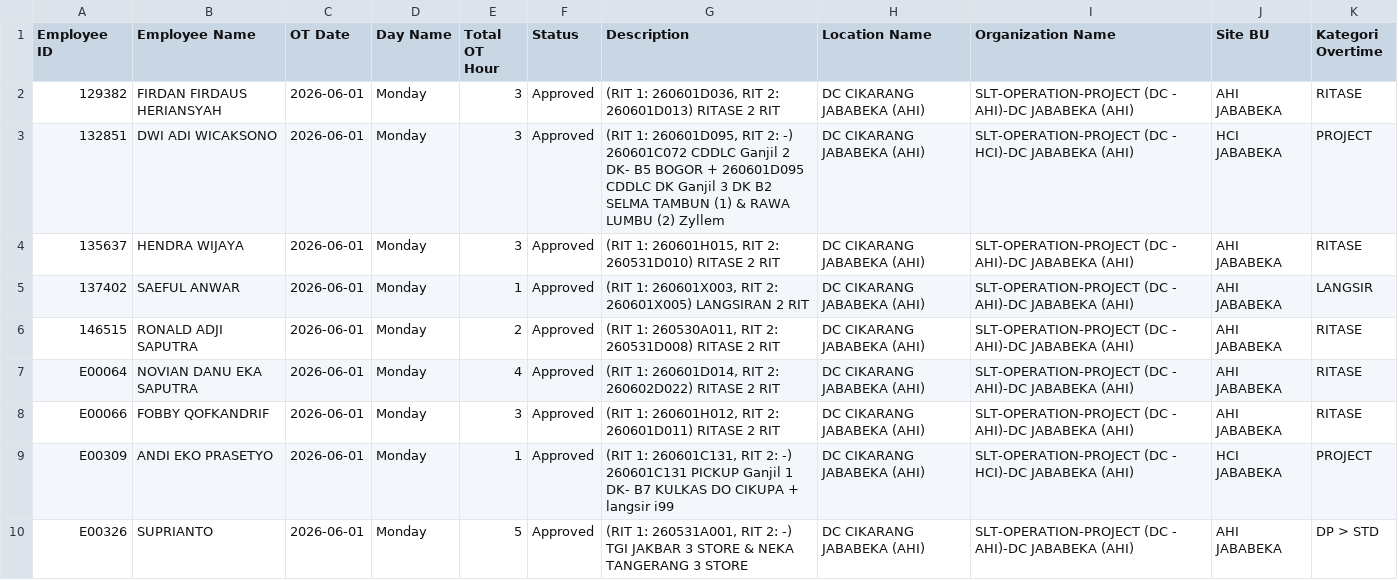
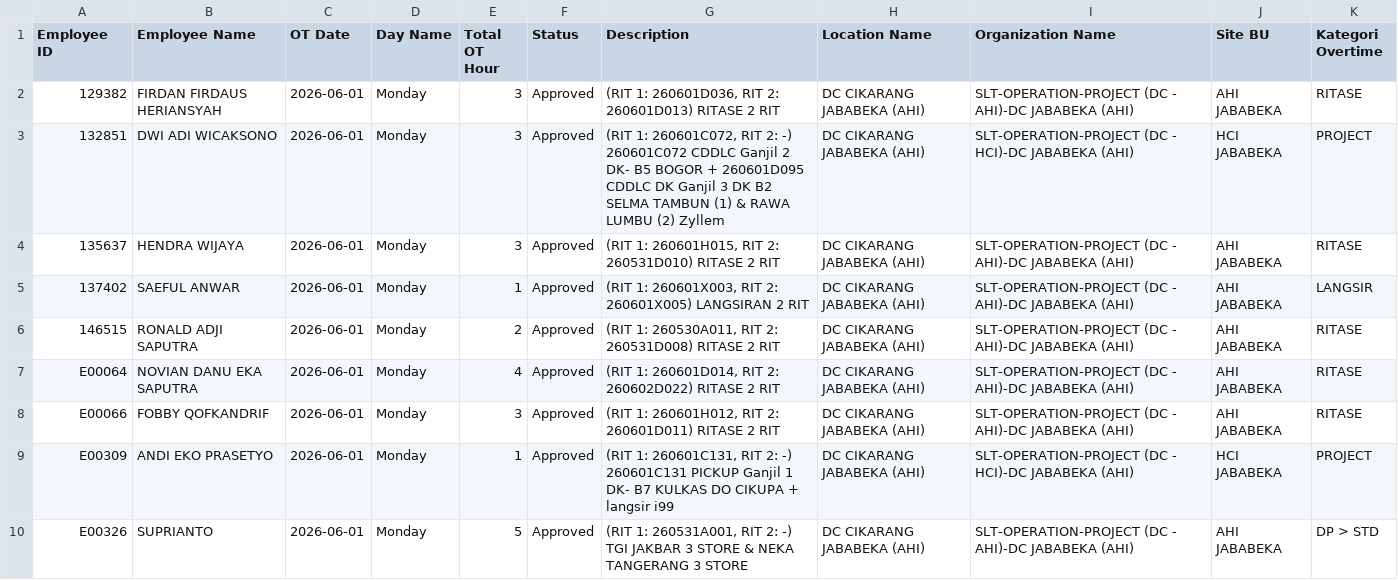
Before and after one commit to rahmatpambudi-dot/Trial-Incentive, a CSV file: data/ot_data.csv, drawn as a sheet; only a part is shown; the diff covers the shown part only.

```diff
--- a/data/ot_data.csv
+++ b/data/ot_data.csv
@@ -2,3 +2,3 @@ Employee ID,Employee Name,OT Date,Day Name,Total OT Hour,Status,Description,Loca
 129382,FIRDAN FIRDAUS HERIANSYAH,2026-06-01,Monday,3,Approved,"(RIT 1: 260601D036, RIT 2: 260601D013) RITASE 2 RIT",DC CIKARANG JABABEKA (AHI),SLT-OPERATION-PROJECT (DC - AHI)-DC JABABEKA (AHI),AHI JABABEKA,RITASE
-132851,DWI ADI WICAKSONO,2026-06-01,Monday,3,Approved,"(RIT 1: 260601D095, RIT 2: -) 260601C072 CDDLC Ganjil 2 DK- B5 BOGOR + 260601D095 CDDLC DK Ganjil 3 DK B2 SELMA TAMBUN (1) & RAWA LUMBU (2) Zyllem",DC CIKARANG JABABEKA (AHI),SLT-OPERATION-PROJECT (DC - HCI)-DC JABABEKA (AHI),HCI JABABEKA,PROJECT
+132851,DWI ADI WICAKSONO,2026-06-01,Monday,3,Approved,"(RIT 1: 260601C072, RIT 2: -) 260601C072 CDDLC Ganjil 2 DK- B5 BOGOR + 260601D095 CDDLC DK Ganjil 3 DK B2 SELMA TAMBUN (1) & RAWA LUMBU (2) Zyllem",DC CIKARANG JABABEKA (AHI),SLT-OPERATION-PROJECT (DC - HCI)-DC JABABEKA (AHI),HCI JABABEKA,PROJECT
 135637,HENDRA WIJAYA,2026-06-01,Monday,3,Approved,"(RIT 1: 260601H015, RIT 2: 260531D010) RITASE 2 RIT",DC CIKARANG JABABEKA (AHI),SLT-OPERATION-PROJECT (DC - AHI)-DC JABABEKA (AHI),AHI JABABEKA,RITASE
```
Also changed, not shown: 5 edited cells elsewhere in this file, 1 other file.
